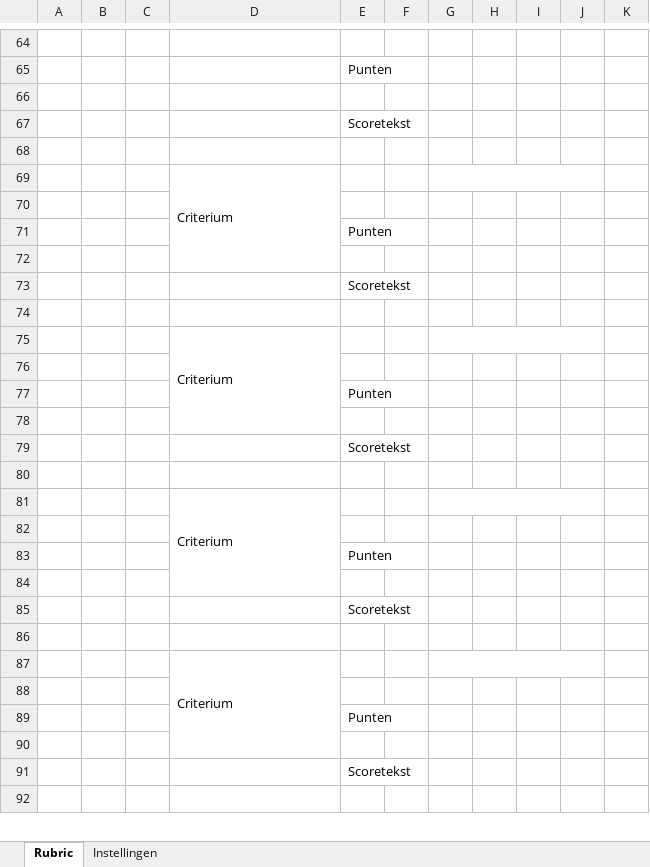
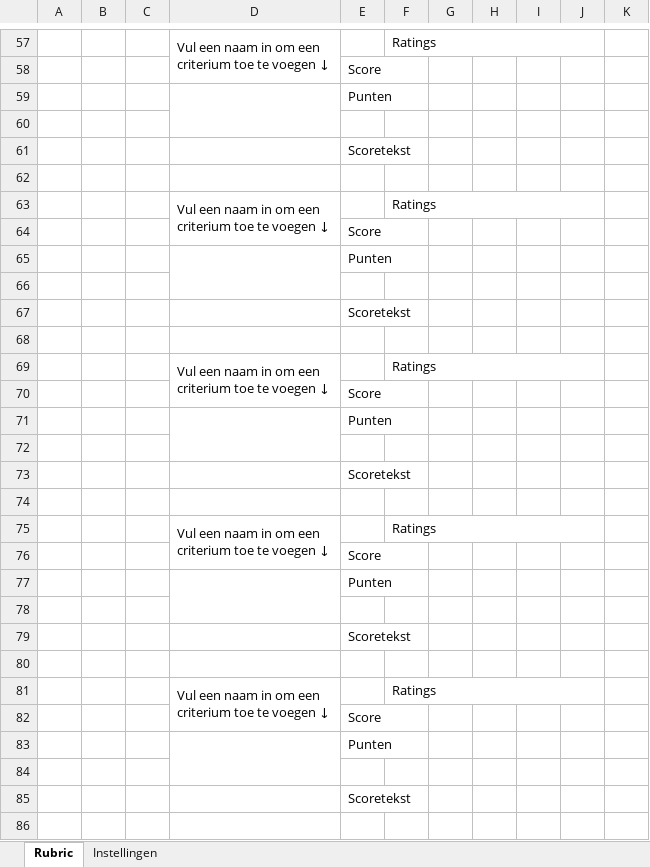
Before and after one commit to howest-gp/howest-user-scripts, an Excel workbook: rubric-importer/rubric-template.xlsm, sheet Rubric, drawn as a sheet; only a part is shown, gaps mark what is left out; values as stored, in another font and other column widths than the file's, no cell formats; charts and pictures and conditional formats not drawn; removed rows and columns are numbered as before the commit, all else as after; ↵ is a line break in a cell; the diff covers the shown part only; the diff names each change by its address in the sheet, - before the commit and + after, or states it on an @@ line.

```diff
--- a/rubric-importer/rubric-template.xlsm (sheet Rubric)
+++ b/rubric-importer/rubric-template.xlsm (sheet Rubric)
-row 57: (empty)
+row 57:  |  |  | Vul een naam in om een ↵ criterium toe te voegen ↓ |  | Ratings
+D57:D58 merged
+F57:J57 merged
+row 58:  |  |  |  | Score
+D59:D60 merged
-row 69:  |  |  | Criterium
-row 63: (empty)
+row 63:  |  |  | Vul een naam in om een ↵ criterium toe te voegen ↓ |  | Ratings
+D63:D64 merged
+F63:J63 merged
+row 64:  |  |  |  | Score
+D65:D66 merged
-row 75:  |  |  | Criterium
-row 69: (empty)
+row 69:  |  |  | Vul een naam in om een ↵ criterium toe te voegen ↓ |  | Ratings
+D69:D70 merged
+F69:J69 merged
+row 70:  |  |  |  | Score
+D71:D72 merged
-row 81:  |  |  | Criterium
-row 75: (empty)
+row 75:  |  |  | Vul een naam in om een ↵ criterium toe te voegen ↓ |  | Ratings
+D75:D76 merged
+F75:J75 merged
+row 76:  |  |  |  | Score
+D77:D78 merged
-row 87:  |  |  | Criterium
-row 81: (empty)
+row 81:  |  |  | Vul een naam in om een ↵ criterium toe te voegen ↓ |  | Ratings
+D81:D82 merged
+F81:J81 merged
+row 82:  |  |  |  | Score
+D83:D84 merged
```
Also changed, not shown: 29 added rows, 30 removed rows, 49 edited cells and merged cells elsewhere in this sheet, cell formats, formulas that keep their value, hidden cells, charts or pictures.
